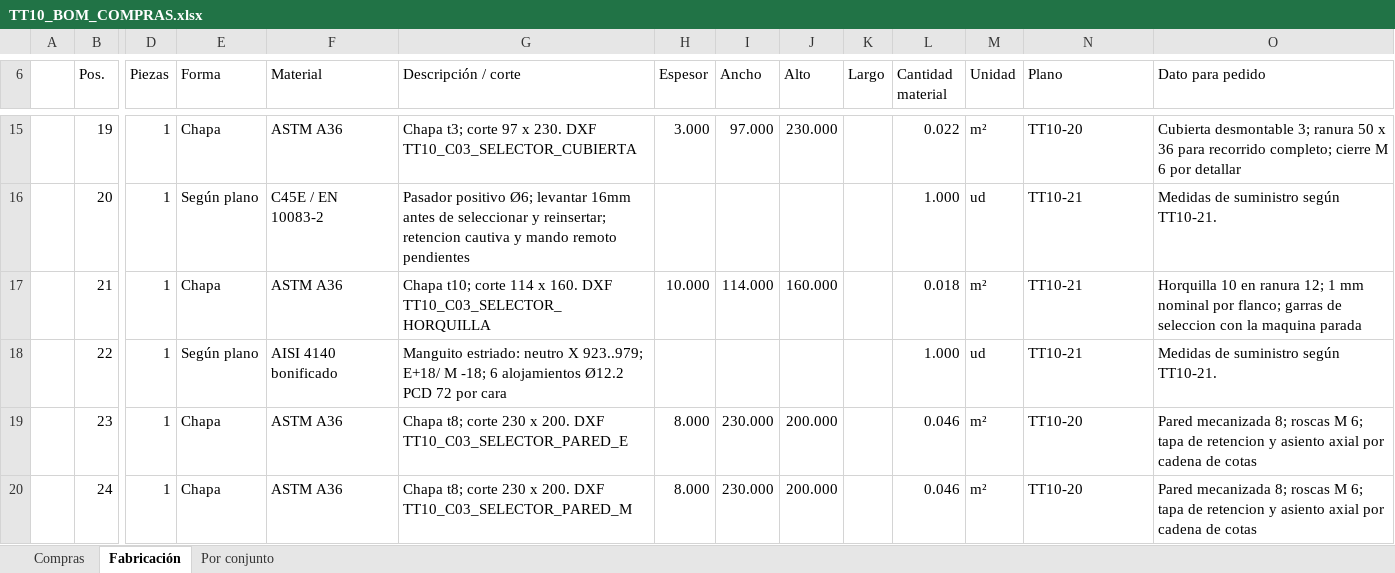
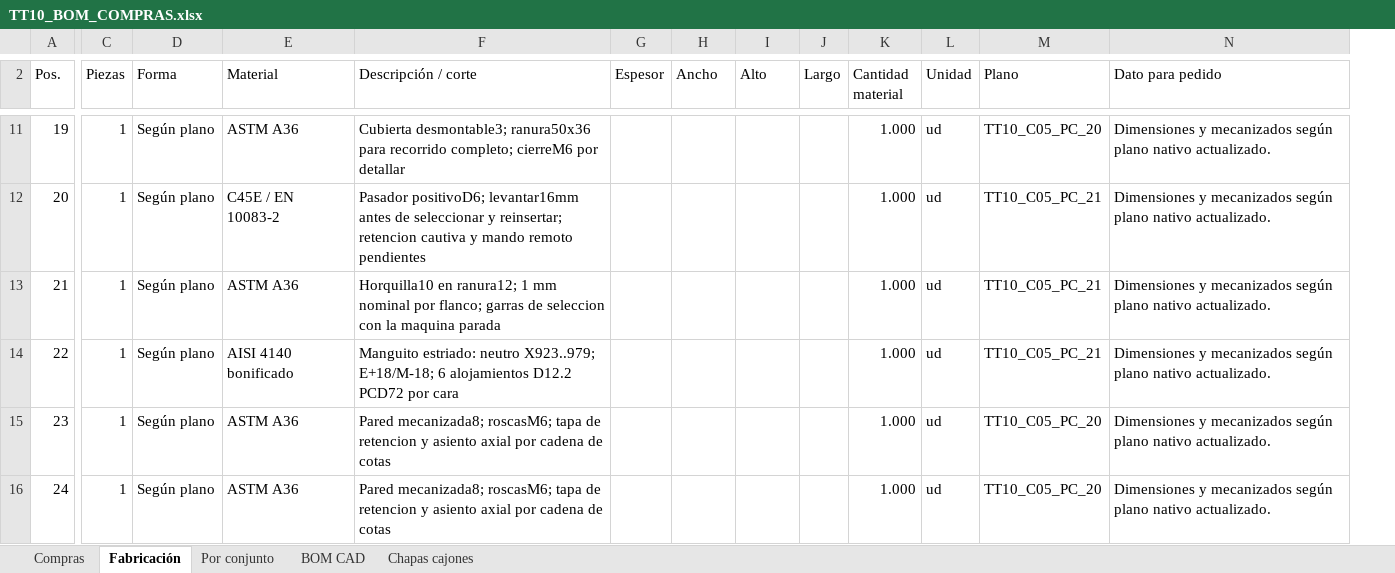
Before and after one commit to acevedocrisologopablo48-lgtm/sesuveca-tolva-p04, an Excel workbook: dist/documentos/TT10_BOM_COMPRAS.xlsx, sheet Fabricación, drawn as a sheet; only a part is shown, gaps mark what is left out; values as stored, in another font and other column widths than the file's, no cell formats; charts and pictures and table styles not drawn; removed rows and columns are numbered as before the commit, all else as after; the diff covers the shown part only; the diff names each change by its address in the sheet, - before the commit and + after, or states it on an @@ line.

Commit message:
Sincronizar modelo C06, planos A4 y materiales TT10

```diff
--- a/dist/documentos/TT10_BOM_COMPRAS.xlsx (sheet Fabricación)
+++ b/dist/documentos/TT10_BOM_COMPRAS.xlsx (sheet Fabricación)
+sheet tab: BOM CAD
+sheet tab: Chapas cajones
-column A, empty
-D11 (Forma): Chapa
+D11 (Forma): Según plano
-F11 (Descripción / corte): Chapa t3; corte 97 x 230. DXF TT10_C03_SELECTOR_CUBIERTA
+F11 (Descripción / corte): Cubierta desmontable3; ranura50x36 para recorrido completo; cierreM6 por detallar
-G11 (Espesor): 3.000
+G11 (Espesor): (empty)
-H11 (Ancho): 97.000
+H11 (Ancho): (empty)
-I11 (Alto): 230.000
+I11 (Alto): (empty)
-K11 (Cantidad material): 0.022
+K11 (Cantidad material): 1.000
-L11 (Unidad): m²
+L11 (Unidad): ud
-M11 (Plano): TT10-20
+M11 (Plano): TT10_C05_PC_20
-N11 (Dato para pedido): Cubierta desmontable 3; ranura 50 x 36 para recorrido completo; cierre M 6 por detallar
+N11 (Dato para pedido): Dimensiones y mecanizados según plano nativo actualizado.
-F12 (Descripción / corte): Pasador positivo Ø6; levantar 16mm antes de…
+F12 (Descripción / corte): Pasador positivoD6; levantar16mm antes de…
-M12:M14 (Plano): TT10-21
+M12:M14 (Plano): TT10_C05_PC_21
-N12 (Dato para pedido): Medidas de suministro según TT10-21.
+N12 (Dato para pedido): Dimensiones y mecanizados según plano nativo actualizado.
-D13 (Forma): Chapa
+D13 (Forma): Según plano
-F13 (Descripción / corte): Chapa t10; corte 114 x 160. DXF TT10_C03_SELECTOR_HORQUILLA
+F13 (Descripción / corte): Horquilla10 en ranura12; 1 mm nominal por flanco; garras de seleccion con la maquina parada
-G13 (Espesor): 10.000
+G13 (Espesor): (empty)
-H13 (Ancho): 114.000
+H13 (Ancho): (empty)
-I13 (Alto): 160.000
+I13 (Alto): (empty)
-K13 (Cantidad material): 0.018
+K13 (Cantidad material): 1.000
-L13 (Unidad): m²
+L13 (Unidad): ud
-N13 (Dato para pedido): Horquilla 10 en ranura 12; 1 mm nominal por flanco; garras de seleccion con la maquina parada
+N13 (Dato para pedido): Dimensiones y mecanizados según plano nativo actualizado.
-F14 (Descripción / corte): …estriado: neutro X 923..979; E+18/ M -18; 6 alojamientos Ø12.2 PCD 72 por cara
+F14 (Descripción / corte): …estriado: neutro X923..979; E+18/M-18; 6 alojamientos D12.2 PCD72 por cara
-N14 (Dato para pedido): Medidas de suministro según TT10-21.
+N14 (Dato para pedido): Dimensiones y mecanizados según plano nativo actualizado.
-D15:D16 (Forma): Chapa
+D15:D16 (Forma): Según plano
-F15 (Descripción / corte): Chapa t8; corte 230 x 200. DXF TT10_C03_SELECTOR_PARED_E
+F15 (Descripción / corte): Pared mecanizada8; roscasM6; tapa de retencion y asiento axial por cadena de cotas
-G15:G16 (Espesor): 8.000
+G15:G16 (Espesor): (empty)
-H15:H16 (Ancho): 230.000
+H15:H16 (Ancho): (empty)
-I15:I16 (Alto): 200.000
+I15:I16 (Alto): (empty)
-K15:K16 (Cantidad material): 0.046
+K15:K16 (Cantidad material): 1.000
-L15:L16 (Unidad): m²
+L15:L16 (Unidad): ud
-M15:M16 (Plano): TT10-20
+M15:M16 (Plano): TT10_C05_PC_20
-N15:N16 (Dato para pedido): Pared mecanizada 8; roscas M 6; tapa de retencion y asiento axial por cadena de cotas
+N15:N16 (Dato para pedido): Dimensiones y mecanizados según plano nativo actualizado.
-F16 (Descripción / corte): Chapa t8; corte 230 x 200. DXF TT10_C03_SELECTOR_PARED_M
+F16 (Descripción / corte): Pared mecanizada8; roscasM6; tapa de retencion y asiento axial por cadena de cotas
```
Also changed, not shown: 8 added rows, 12 removed rows and 1696 edited cells elsewhere in this sheet, sheet Por conjunto, sheet Compras, cell formats, formulas that keep their value, hidden cells, charts or pictures, 16 other files.
